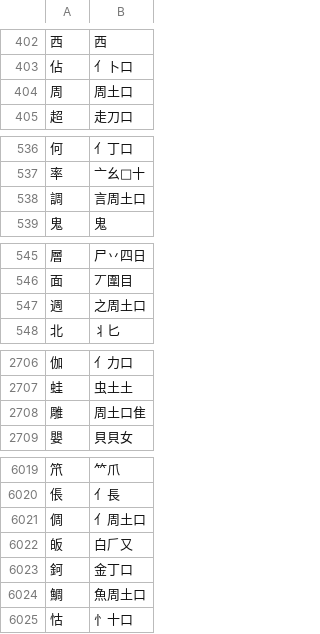
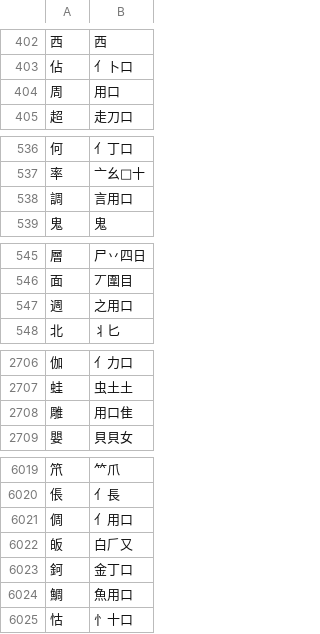
Before and after one commit to chenlin014/jiezi, a TSV file: table/jiezi.tsv, drawn as a sheet; only a part is shown, gaps mark what is left out; the diff covers the shown part only.

```diff
--- a/table/jiezi.tsv
+++ b/table/jiezi.tsv
@@ -403,3 +403,3 @@
 佔	亻卜口
-周	周土口
+周	用口
 超	走刀口
@@ -537,3 +537,3 @@
 率	亠幺𠁼十
-調	言周土口
+調	言用口
 鬼	鬼
@@ -546,3 +546,3 @@
 面	丆圍目
-週	之周土口
+週	之用口
 北	丬匕
@@ -2707,3 +2707,3 @@
 蛙	虫土土
-雕	周土口隹
+雕	用口隹
 嬰	貝貝女
@@ -6020,6 +6020,6 @@
 倀	亻長
-倜	亻周土口
+倜	亻用口
 皈	白𠂆又
 鈳	金丁口
-鯛	魚周土口
+鯛	魚用口
 怙	忄十口
```
Also changed, not shown: 30 edited cells elsewhere in this file, table/common-jt.tsv, table/common-zt.tsv, 15 other files.
